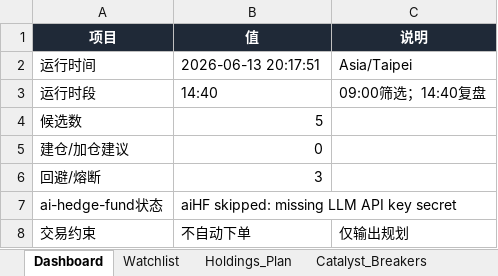
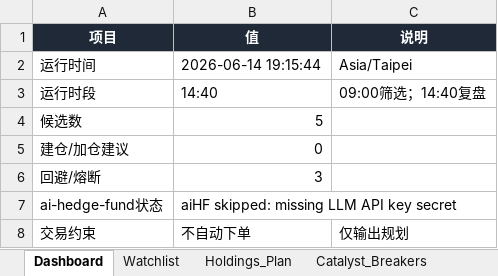
Before and after one commit to DylanWWW24/ai-hedge-fund, an Excel workbook: reports/holding_plan.xlsx, sheet Dashboard, drawn as a sheet; values as stored, in another font and other column widths than the file's, no borders; the diff names each change by its address in the sheet, - before the commit and + after, or states it on an @@ line.

```diff
--- a/reports/holding_plan.xlsx (sheet Dashboard)
+++ b/reports/holding_plan.xlsx (sheet Dashboard)
-B2 (值): 2026-06-13 20:17:51
+B2 (值): 2026-06-14 19:15:44
```
Also changed, not shown: sheet Run_Log, sheet Watchlist, 2 other files.
